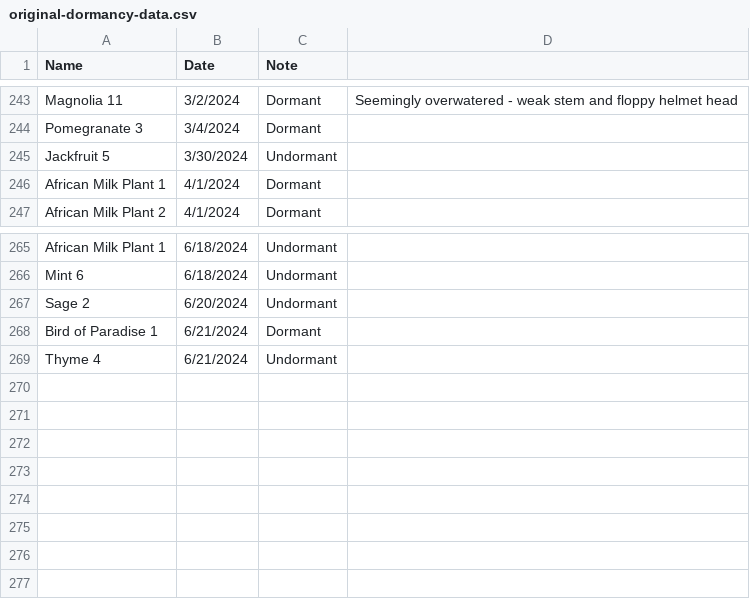
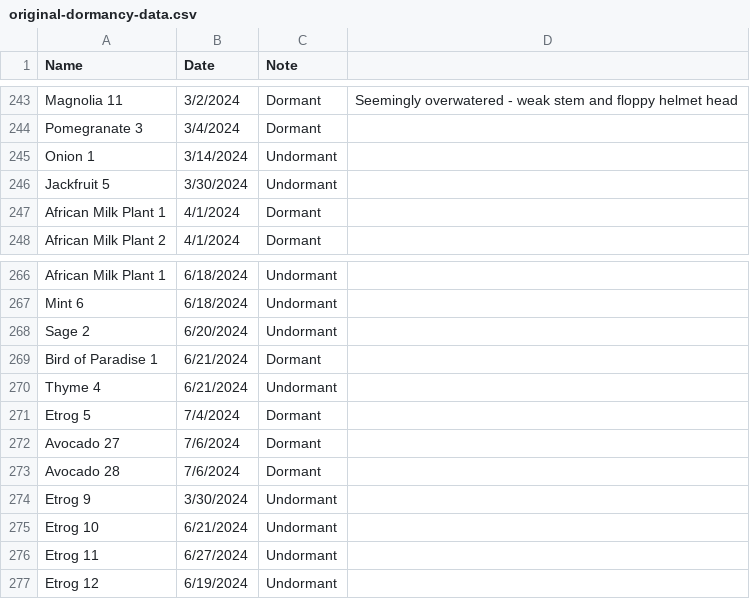
Before and after one commit to jpiccirillo/gantt-plant-timeline, a CSV file: original-dormancy-data.csv, drawn as a sheet; only a part is shown, gaps mark what is left out; the diff names each change by its address in the sheet, - before the commit and + after, or states it on an @@ line.

Commit message:
Update source data

```diff
--- a/original-dormancy-data.csv
+++ b/original-dormancy-data.csv
+row 245: Onion 1 | 3/14/2024 | Undormant
+row 271: Etrog 5 | 7/4/2024 | Dormant
+row 272: Avocado 27 | 7/6/2024 | Dormant
+row 273: Avocado 28 | 7/6/2024 | Dormant
+row 274: Etrog 9 | 3/30/2024 | Undormant
+row 275: Etrog 10 | 6/21/2024 | Undormant
+row 276: Etrog 11 | 6/27/2024 | Undormant
+row 277: Etrog 12 | 6/19/2024 | Undormant
```
Also changed, not shown: original-data.csv.
